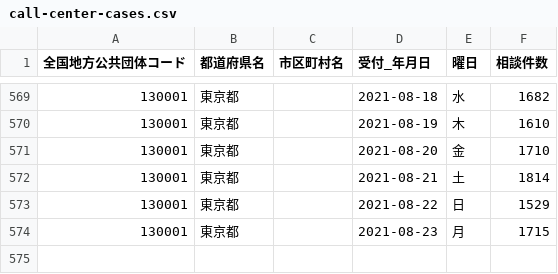
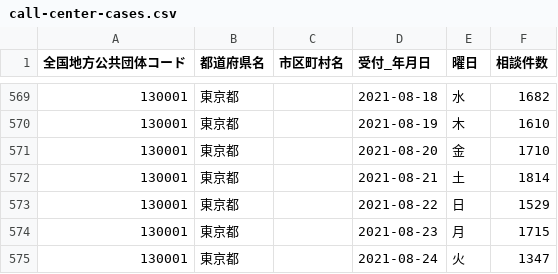
Before and after one commit to code4sabae/opendatagojp, a CSV file: csv/tokyo-to/call-center-cases.csv, drawn as a sheet; only a part is shown, gaps mark what is left out; the diff names each change by its address in the sheet, - before the commit and + after, or states it on an @@ line.

Commit message:
update data

```diff
--- a/csv/tokyo-to/call-center-cases.csv
+++ b/csv/tokyo-to/call-center-cases.csv
+row 575: 130001 | 東京都 |  | 2021-08-24 | 火 | 1347
```
Also changed, not shown: csv/gifu-ken/test-cases.csv, 2 other files.
